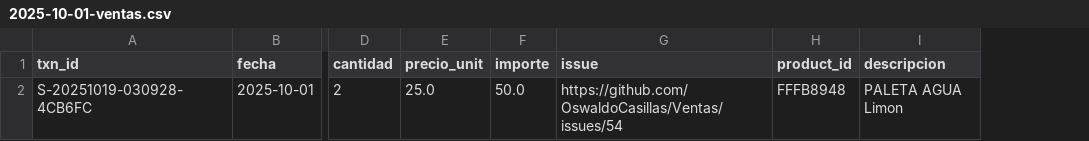
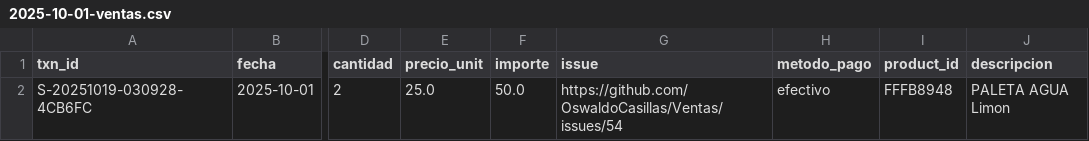
Before and after one commit to OswaldoCasillas/Ventas, a CSV file: docs/diario/2025-10-01-ventas.csv, drawn as a sheet; only a part is shown, gaps mark what is left out; the diff names each change by its address in the sheet, - before the commit and + after, or states it on an @@ line.

```diff
--- a/docs/diario/2025-10-01-ventas.csv
+++ b/docs/diario/2025-10-01-ventas.csv
+column H (metodo_pago), row 2: efectivo
```
Also changed, not shown: docs/diario/2025-10-18-ventas.csv, docs/inventario_actual.csv, 9 other files.
